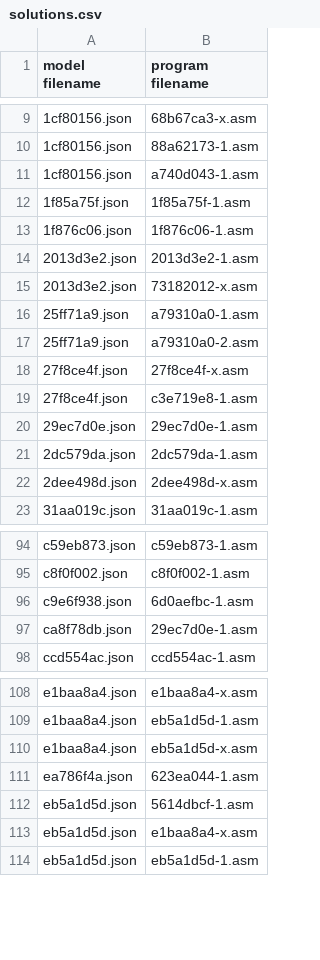
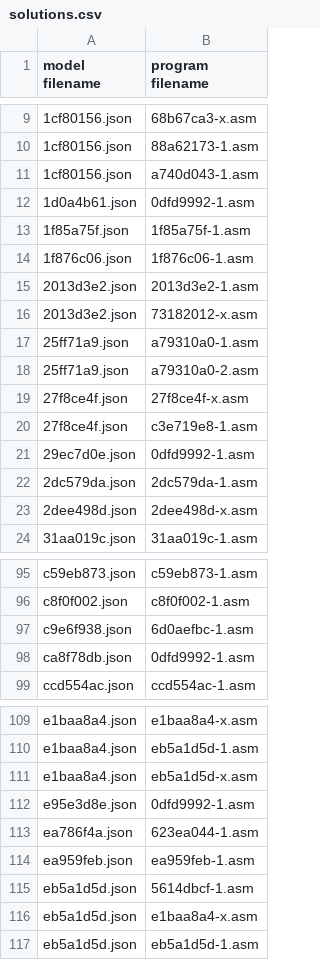
Before and after one commit to neoneye/loda-arc-challenge, a CSV file: solutions.csv, drawn as a sheet; only a part is shown, gaps mark what is left out.

Commit message:
More solutions that use the repair_pattern algorithm.

```diff
--- a/solutions.csv
+++ b/solutions.csv
@@ -11,2 +11,3 @@ model filename;program filename
 1cf80156.json;a740d043-1.asm
+1d0a4b61.json;0dfd9992-1.asm
 1f85a75f.json;1f85a75f-1.asm
@@ -19,3 +20,3 @@ model filename;program filename
 27f8ce4f.json;c3e719e8-1.asm
-29ec7d0e.json;29ec7d0e-1.asm
+29ec7d0e.json;0dfd9992-1.asm
 2dc579da.json;2dc579da-1.asm
@@ -96,3 +97,3 @@ c8f0f002.json;c8f0f002-1.asm
 c9e6f938.json;6d0aefbc-1.asm
-ca8f78db.json;29ec7d0e-1.asm
+ca8f78db.json;0dfd9992-1.asm
 ccd554ac.json;ccd554ac-1.asm
@@ -110,3 +111,5 @@ e1baa8a4.json;eb5a1d5d-1.asm
 e1baa8a4.json;eb5a1d5d-x.asm
+e95e3d8e.json;0dfd9992-1.asm
 ea786f4a.json;623ea044-1.asm
+ea959feb.json;ea959feb-1.asm
 eb5a1d5d.json;5614dbcf-1.asm
```
Also changed, not shown: 2 other files.
